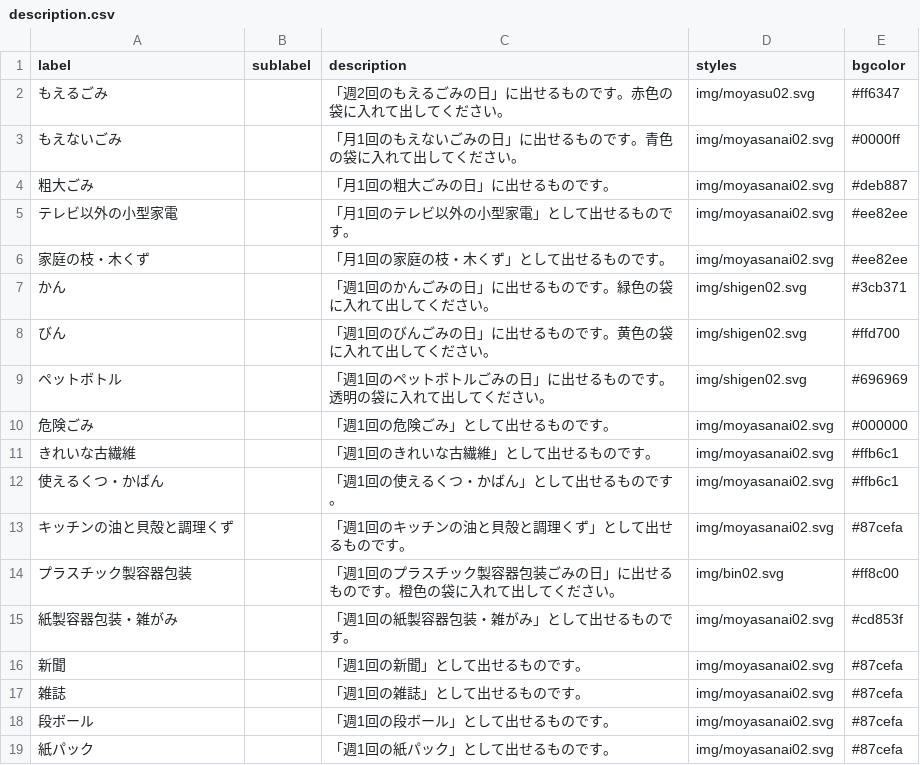
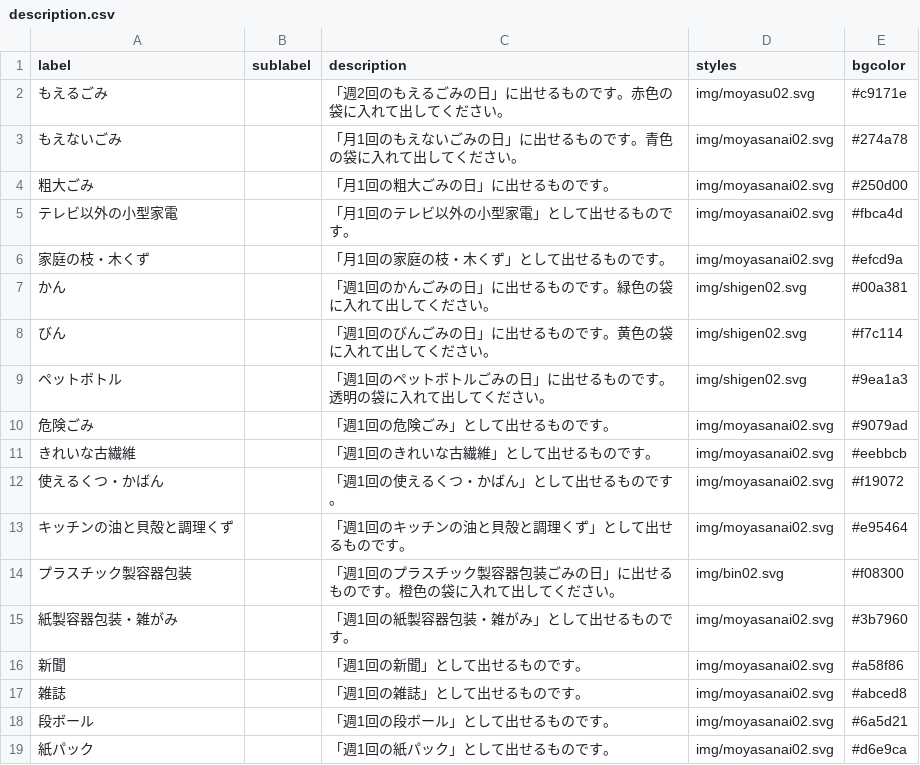
Before and after one commit to kei318hijiki/5374, a CSV file: data/description.csv, drawn as a sheet.

Commit message:
Update description.csv

```diff
--- a/data/description.csv
+++ b/data/description.csv
@@ -1,19 +1,19 @@
 label,sublabel,description,styles,bgcolor
-もえるごみ,,「週2回のもえるごみの日」に出せるものです。赤色の袋に入れて出してください。,img/moyasu02.svg,#ff6347
-もえないごみ,,「月1回のもえないごみの日」に出せるものです。青色の袋に入れて出してください。,img/moyasanai02.svg,#0000ff
-粗大ごみ,,「月1回の粗大ごみの日」に出せるものです。,img/moyasanai02.svg,#deb887
-テレビ以外の小型家電,,「月1回のテレビ以外の小型家電」として出せるものです。,img/moyasanai02.svg,#ee82ee
-家庭の枝・木くず,,「月1回の家庭の枝・木くず」として出せるものです。,img/moyasanai02.svg,#ee82ee
-かん,,「週1回のかんごみの日」に出せるものです。緑色の袋に入れて出してください。,img/shigen02.svg,#3cb371
-びん,,「週1回のびんごみの日」に出せるものです。黄色の袋に入れて出してください。,img/shigen02.svg,#ffd700
-ペットボトル,,「週1回のペットボトルごみの日」に出せるものです。透明の袋に入れて出してください。,img/shigen02.svg,#696969
-危険ごみ,,「週1回の危険ごみ」として出せるものです。,img/moyasanai02.svg,#000000
-きれいな古繊維,,「週1回のきれいな古繊維」として出せるものです。,img/moyasanai02.svg,#ffb6c1
-使えるくつ・かばん,,「週1回の使えるくつ・かばん」として出せるものです。,img/moyasanai02.svg,#ffb6c1
-キッチンの油と貝殻と調理くず,,「週1回のキッチンの油と貝殻と調理くず」として出せるものです。,img/moyasanai02.svg,#87cefa
-プラスチック製容器包装,,「週1回のプラスチック製容器包装ごみの日」に出せるものです。橙色の袋に入れて出してください。,img/bin02.svg,#ff8c00
-紙製容器包装・雑がみ,,「週1回の紙製容器包装・雑がみ」として出せるものです。,img/moyasanai02.svg,#cd853f
-新聞,,「週1回の新聞」として出せるものです。,img/moyasanai02.svg,#87cefa
-雑誌,,「週1回の雑誌」として出せるものです。,img/moyasanai02.svg,#87cefa
-段ボール,,「週1回の段ボール」として出せるものです。,img/moyasanai02.svg,#87cefa
-紙パック,,「週1回の紙パック」として出せるものです。,img/moyasanai02.svg,#87cefa
+もえるごみ,,「週2回のもえるごみの日」に出せるものです。赤色の袋に入れて出してください。,img/moyasu02.svg,#c9171e
+もえないごみ,,「月1回のもえないごみの日」に出せるものです。青色の袋に入れて出してください。,img/moyasanai02.svg,#274a78
+粗大ごみ,,「月1回の粗大ごみの日」に出せるものです。,img/moyasanai02.svg,#250d00
+テレビ以外の小型家電,,「月1回のテレビ以外の小型家電」として出せるものです。,img/moyasanai02.svg,#fbca4d
+家庭の枝・木くず,,「月1回の家庭の枝・木くず」として出せるものです。,img/moyasanai02.svg,#efcd9a
+かん,,「週1回のかんごみの日」に出せるものです。緑色の袋に入れて出してください。,img/shigen02.svg,#00a381
+びん,,「週1回のびんごみの日」に出せるものです。黄色の袋に入れて出してください。,img/shigen02.svg,#f7c114
+ペットボトル,,「週1回のペットボトルごみの日」に出せるものです。透明の袋に入れて出してください。,img/shigen02.svg,#9ea1a3
+危険ごみ,,「週1回の危険ごみ」として出せるものです。,img/moyasanai02.svg,#9079ad
+きれいな古繊維,,「週1回のきれいな古繊維」として出せるものです。,img/moyasanai02.svg,#eebbcb
+使えるくつ・かばん,,「週1回の使えるくつ・かばん」として出せるものです。,img/moyasanai02.svg,#f19072
+キッチンの油と貝殻と調理くず,,「週1回のキッチンの油と貝殻と調理くず」として出せるものです。,img/moyasanai02.svg,#e95464
+プラスチック製容器包装,,「週1回のプラスチック製容器包装ごみの日」に出せるものです。橙色の袋に入れて出してください。,img/bin02.svg,#f08300
+紙製容器包装・雑がみ,,「週1回の紙製容器包装・雑がみ」として出せるものです。,img/moyasanai02.svg,#3b7960
+新聞,,「週1回の新聞」として出せるものです。,img/moyasanai02.svg,#a58f86
+雑誌,,「週1回の雑誌」として出せるものです。,img/moyasanai02.svg,#abced8
+段ボール,,「週1回の段ボール」として出せるものです。,img/moyasanai02.svg,#6a5d21
+紙パック,,「週1回の紙パック」として出せるものです。,img/moyasanai02.svg,#d6e9ca
```
